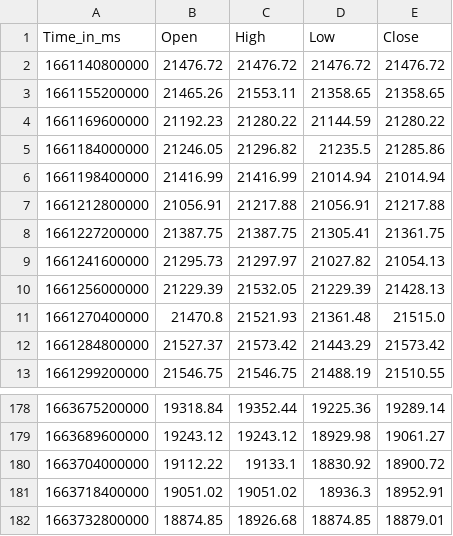
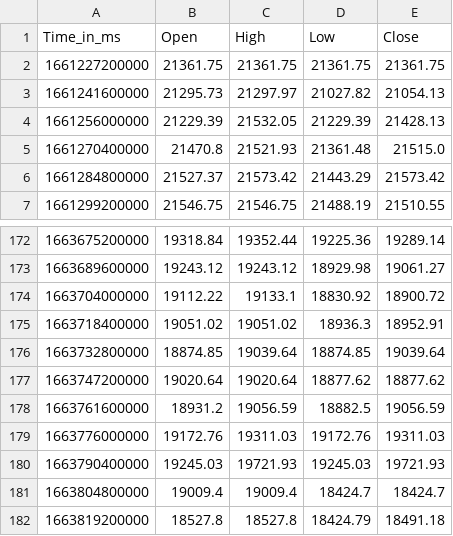
Before and after one commit to krishnajiraoh/my-crypto-world, a CSV file: forecast/data/HistoryData.csv, drawn as a sheet; only a part is shown, gaps mark what is left out.

Commit message:
Updated by Ingestion script using PyGithub API

```diff
--- a/forecast/data/HistoryData.csv
+++ b/forecast/data/HistoryData.csv
@@ -1,9 +1,3 @@
 Time_in_ms,Open,High,Low,Close
-1661140800000,21476.72,21476.72,21476.72,21476.72
-1661155200000,21465.26,21553.11,21358.65,21358.65
-1661169600000,21192.23,21280.22,21144.59,21280.22
-1661184000000,21246.05,21296.82,21235.5,21285.86
-1661198400000,21416.99,21416.99,21014.94,21014.94
-1661212800000,21056.91,21217.88,21056.91,21217.88
-1661227200000,21387.75,21387.75,21305.41,21361.75
+1661227200000,21361.75,21361.75,21361.75,21361.75
 1661241600000,21295.73,21297.97,21027.82,21054.13
@@ -181,2 +175,8 @@ Time_in_ms,Open,High,Low,Close
 1663718400000,19051.02,19051.02,18936.3,18952.91
-1663732800000,18874.85,18926.68,18874.85,18879.01
+1663732800000,18874.85,19039.64,18874.85,19039.64
+1663747200000,19020.64,19020.64,18877.62,18877.62
+1663761600000,18931.2,19056.59,18882.5,19056.59
+1663776000000,19172.76,19311.03,19172.76,19311.03
+1663790400000,19245.03,19721.93,19245.03,19721.93
+1663804800000,19009.4,19009.4,18424.7,18424.7
+1663819200000,18527.8,18527.8,18424.79,18491.18
```
